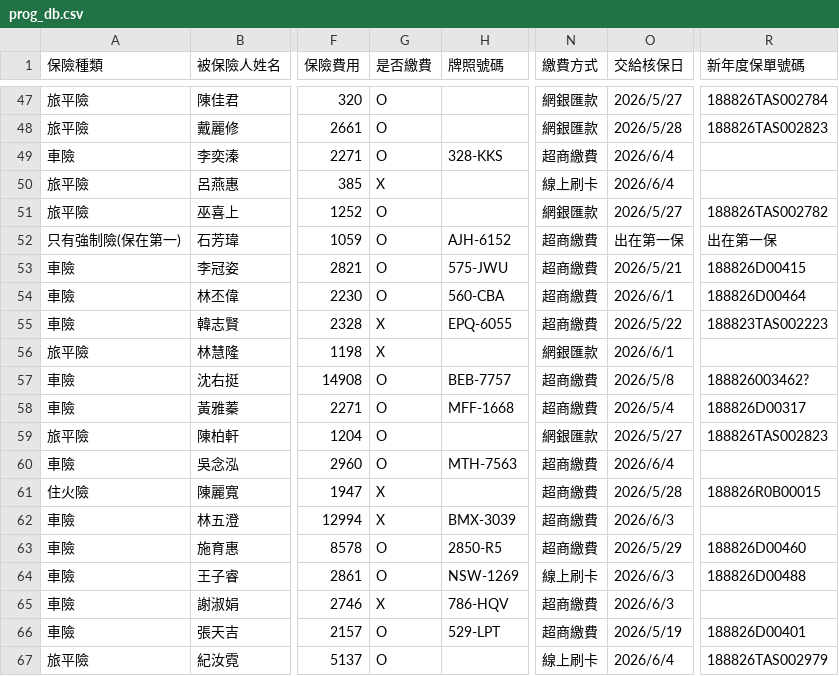
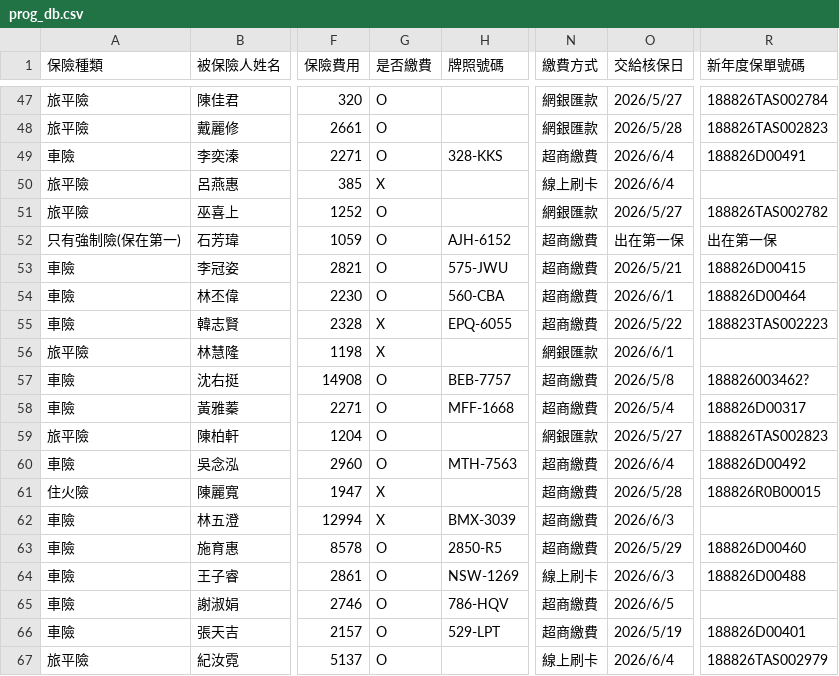
Before and after one commit to ShiauHa-insurance-management-system/insurance_app, a CSV file: prog_db.csv, drawn as a sheet; only a part is shown, gaps mark what is left out; the diff names each change by its address in the sheet, - before the commit and + after, or states it on an @@ line.

Commit message:
Add files via upload

```diff
--- a/prog_db.csv
+++ b/prog_db.csv
-R49 (新年度保單號碼): (empty)
+R49 (新年度保單號碼): 188826D00491
-R60 (新年度保單號碼): (empty)
+R60 (新年度保單號碼): 188826D00492
-G65 (是否繳費): X
+G65 (是否繳費): O
-O65 (交給核保日): 2026/6/3
+O65 (交給核保日): 2026/6/5
```
